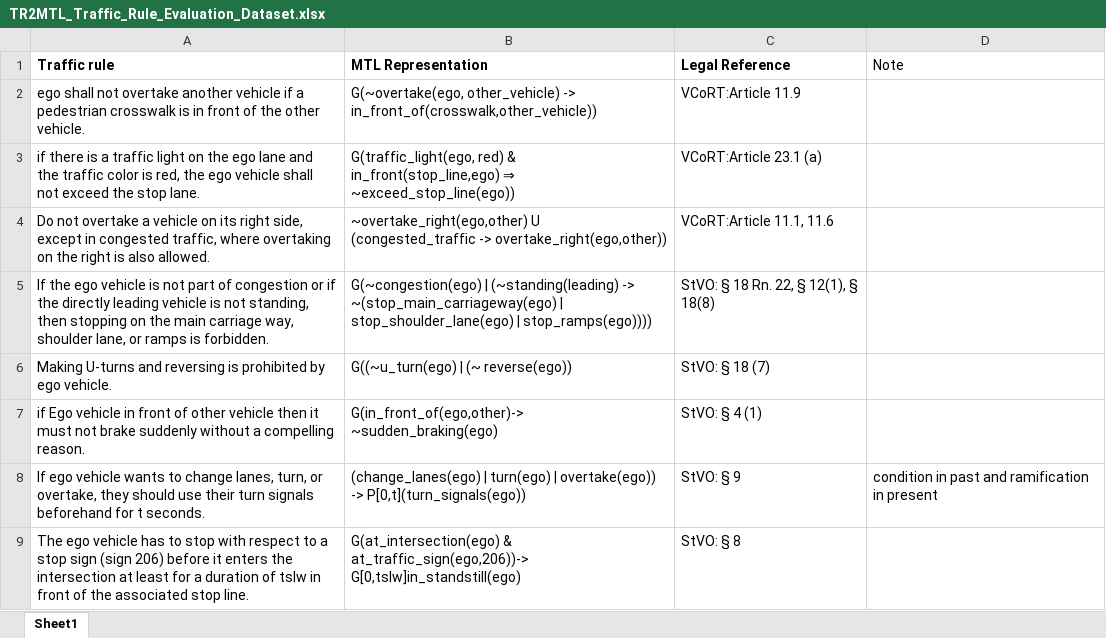
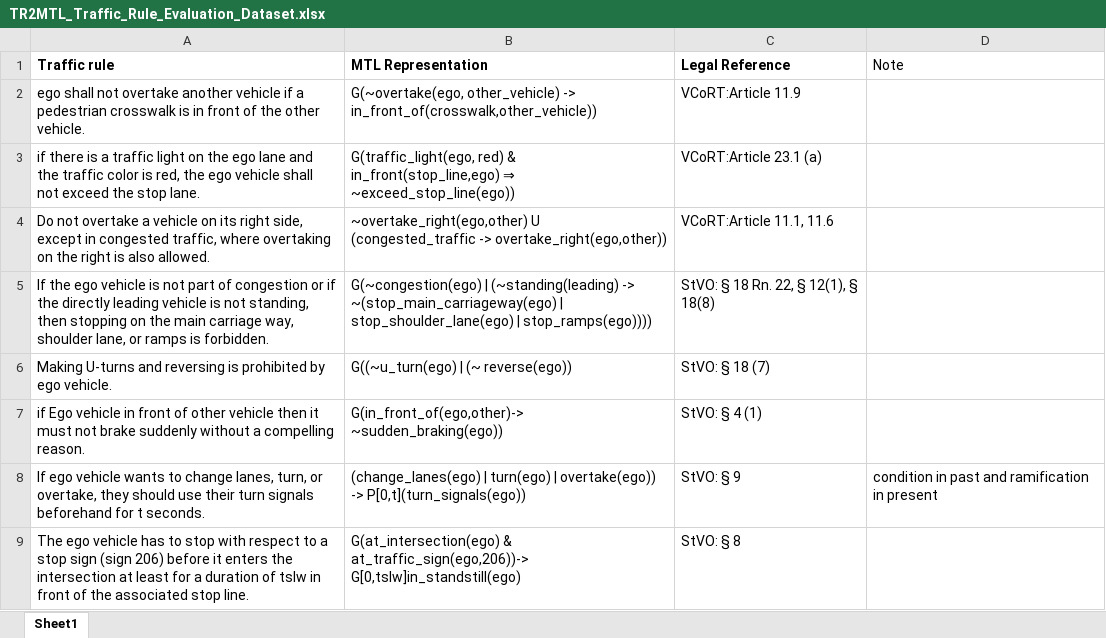
Before and after one commit to kumarmanas/traffic_law_formalization, an Excel workbook: TR2MTL_Traffic_Rule_Evaluation_Dataset.xlsx, sheet Sheet1, drawn as a sheet; only a part is shown; values as stored, in another font and other column widths than the file's, no borders; the diff names each change by its address in the sheet, - before the commit and + after, or states it on an @@ line.

Commit message:
rule change for Vcort

```diff
--- a/TR2MTL_Traffic_Rule_Evaluation_Dataset.xlsx (sheet Sheet1)
+++ b/TR2MTL_Traffic_Rule_Evaluation_Dataset.xlsx (sheet Sheet1)
-B7 (MTL Representation): G(in_front_of(ego,other)-> ~sudden_braking(ego)
+B7 (MTL Representation): G(in_front_of(ego,other)-> ~sudden_braking(ego))
```
